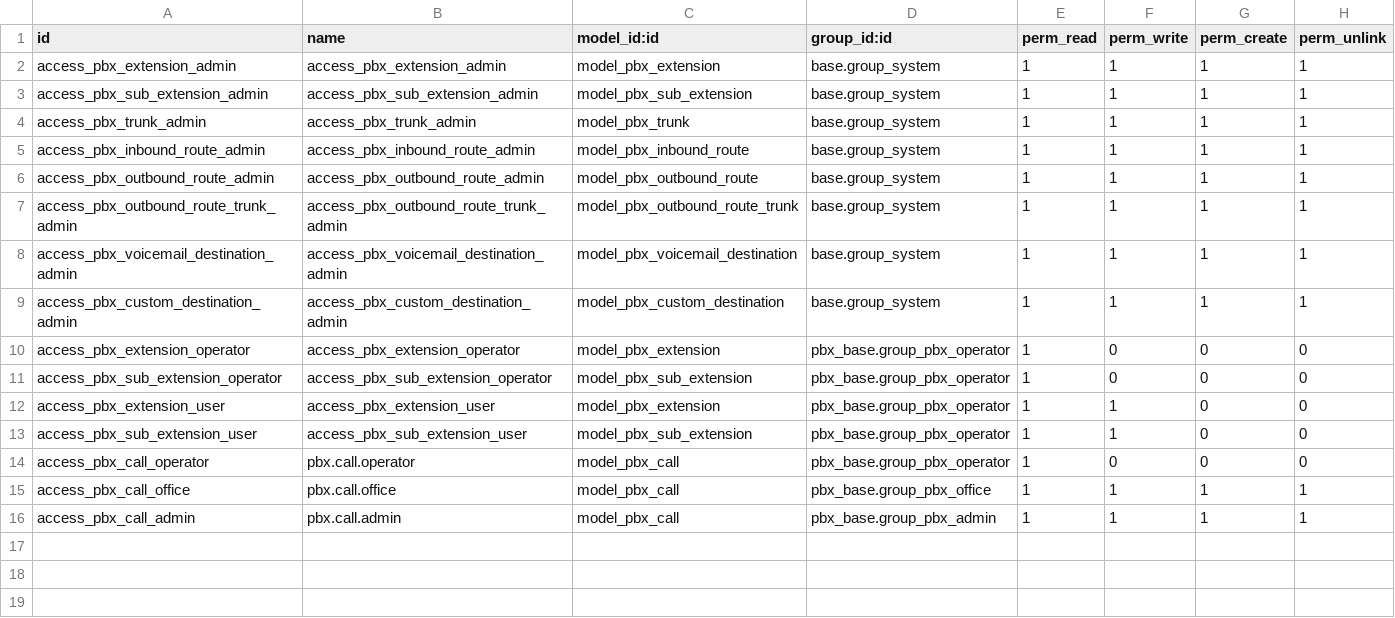
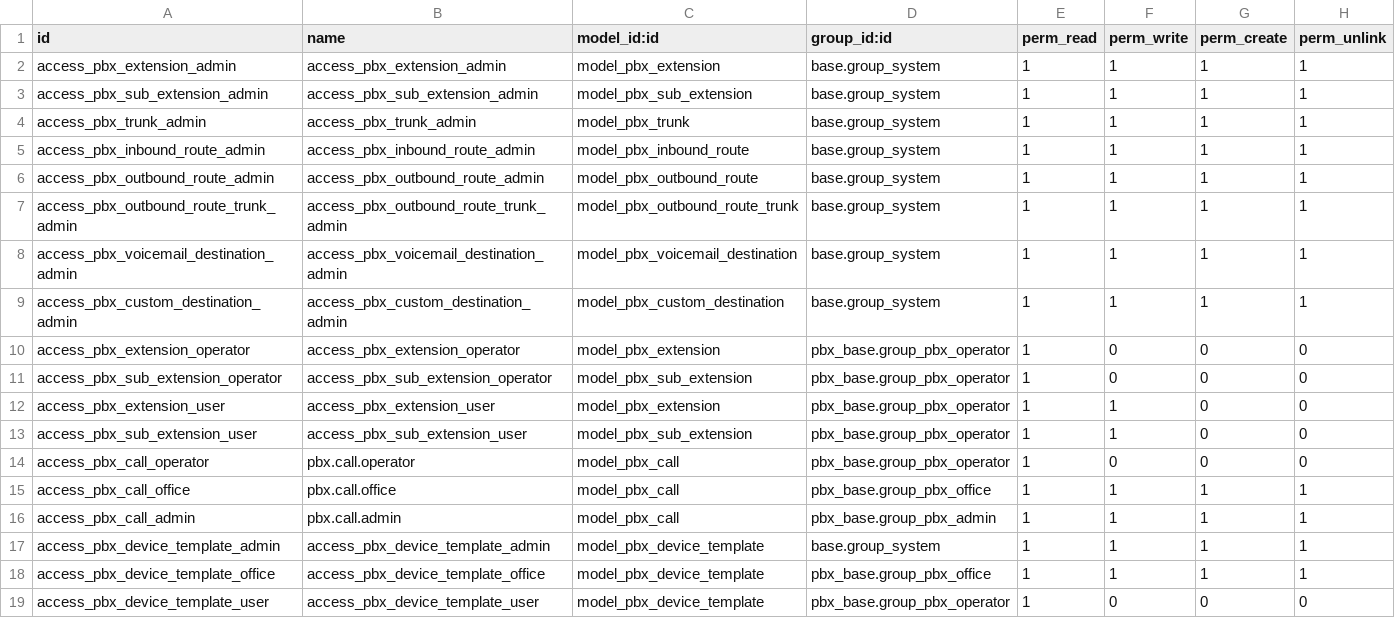
Before and after one commit to vertelab/odoo-pbx, a CSV file: pbx_base/security/ir.model.access.csv, drawn as a sheet.

Commit message:
feat: device-templates, click-to-call, ikon — tre changes byggda
pbx-device-templates:
- pbx.device.template (device_type, config_template Json) + access rights
- pbx.sub_extension.config (resolverad, computed) + _populate_config
  (source device/extension/company/user/static + only_if)
- config_display (läsbar) på Min profil; admin-meny Device Templates
- demo-mallar per enhetstyp

pbx-click-to-call:
- pbx.extension.action_click_to_call + _normalize_click_number +
  action_click_to_call_current_user (första aktiva device, exkl. voicemail)
- Route POST /pbx/click_to_call (auth=user)
- OWL PbxCallButton + fält-widget pbx_call (input + ring-knapp)
- CRM/HR-vyer: widget på phone/mobile/work_phone/mobile_phone

fix(pbx_base): auto-browser i create — batch-detektiv (undvik dubbel
browser med kolliderande nummer vid One2many-kommandon)

tester: test_click_to_call (normalisering, första device, felhantering)

```diff
--- a/pbx_base/security/ir.model.access.csv
+++ b/pbx_base/security/ir.model.access.csv
@@ -16 +16,4 @@ access_pbx_call_office,pbx.call.office,model_pbx_call,pbx_base.group_pbx_office,
 access_pbx_call_admin,pbx.call.admin,model_pbx_call,pbx_base.group_pbx_admin,1,1,1,1
+access_pbx_device_template_admin,access_pbx_device_template_admin,model_pbx_device_template,base.group_system,1,1,1,1
+access_pbx_device_template_office,access_pbx_device_template_office,model_pbx_device_template,pbx_base.group_pbx_office,1,1,1,1
+access_pbx_device_template_user,access_pbx_device_template_user,model_pbx_device_template,pbx_base.group_pbx_operator,1,0,0,0
```
Also changed, not shown: 19 other files.
